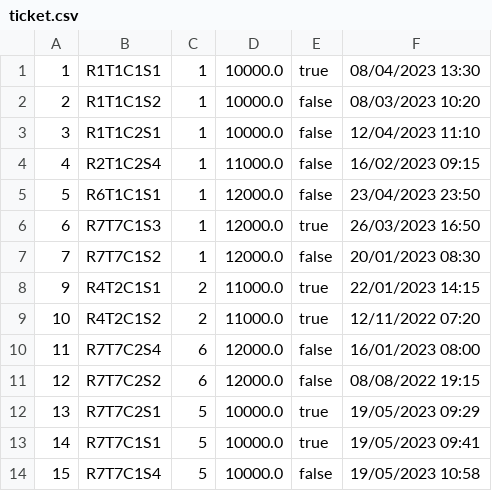
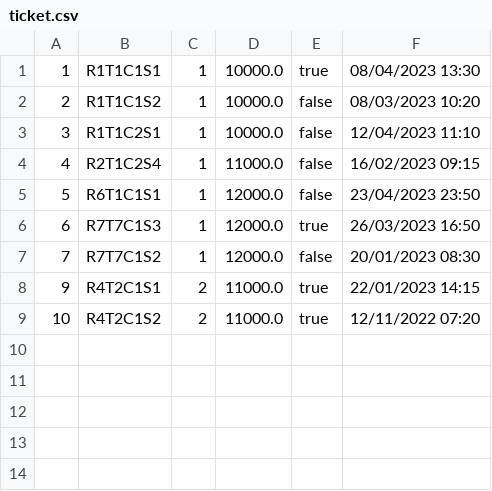
Before and after one commit to HoangHai0156/CaseStudy_Train-Route-and-Ticket-Booking-Management, a CSV file: Train Ticket Management/Data/ticket.csv, drawn as a sheet; the diff names each change by its address in the sheet, - before the commit and + after, or states it on an @@ line.

```diff
--- a/Train Ticket Management/Data/ticket.csv
+++ b/Train Ticket Management/Data/ticket.csv
-row 10: 11 | R7T7C2S4 | 6 | 12000.0 | false | 16/01/2023 08:00
-row 11: 12 | R7T7C2S2 | 6 | 12000.0 | false | 08/08/2022 19:15
-row 12: 13 | R7T7C2S1 | 5 | 10000.0 | true | 19/05/2023 09:29
-row 13: 14 | R7T7C1S1 | 5 | 10000.0 | true | 19/05/2023 09:41
-row 14: 15 | R7T7C1S4 | 5 | 10000.0 | false | 19/05/2023 10:58
```
Also changed, not shown: Train Ticket Management/Data/customer.csv, Train Ticket Management/Data/seat.csv, 1 other file.
